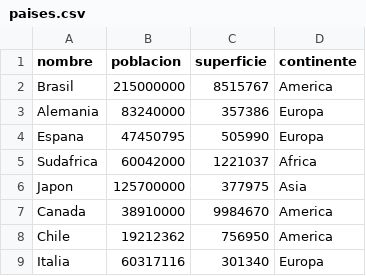
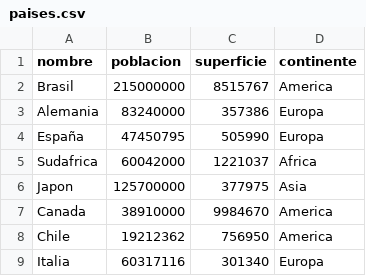
Before and after one commit to agusfonta/tpi_programacion, a CSV file: codigo_y_csv/paises.csv, drawn as a sheet; only a part is shown.

```diff
--- a/codigo_y_csv/paises.csv
+++ b/codigo_y_csv/paises.csv
@@ -3,3 +3,3 @@ Brasil;215000000;8515767;America
 Alemania;83240000;357386;Europa
-Espana;47450795;505990;Europa
+España;47450795;505990;Europa
 Sudafrica;60042000;1221037;Africa
```
Also changed, not shown: 10 other files.
